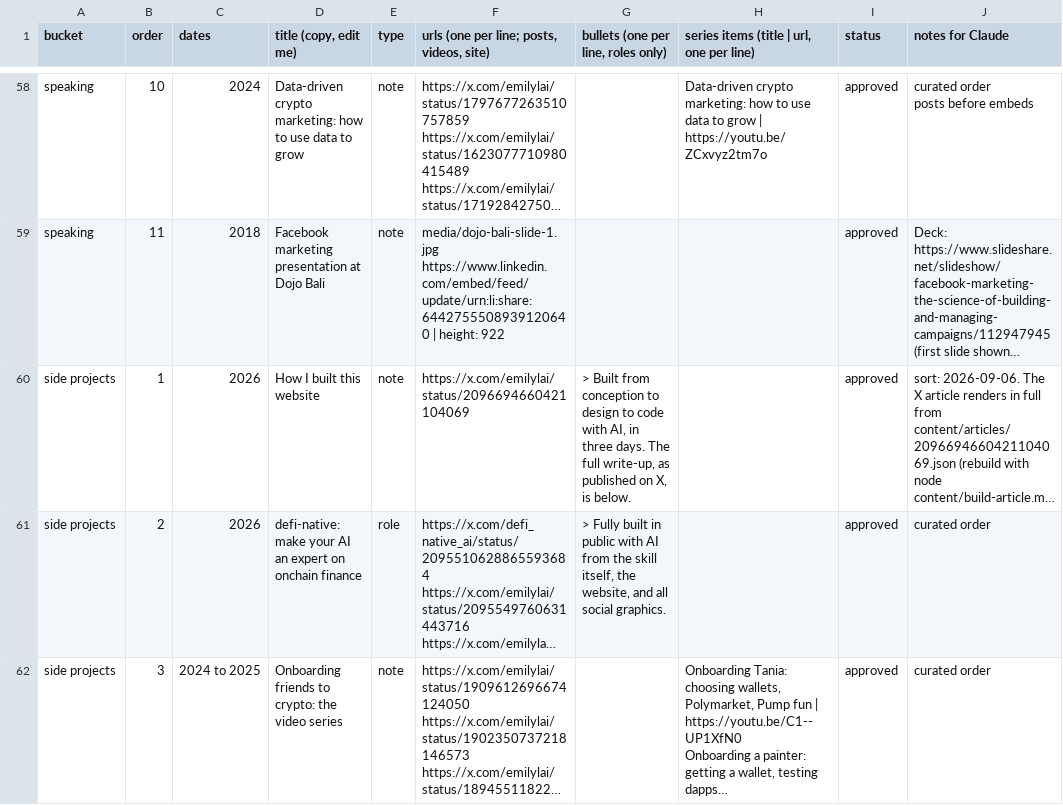
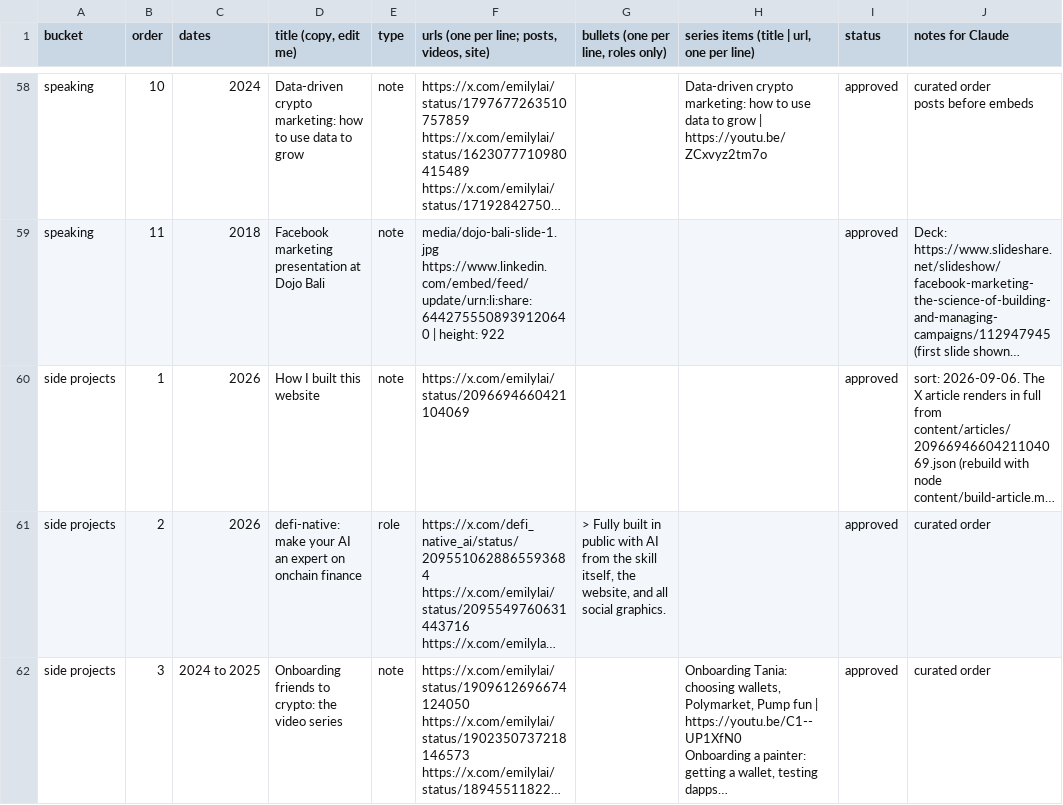
Before and after one commit to emlai/emilylai.com, a CSV file: content/content.csv, drawn as a sheet; only a part is shown, gaps mark what is left out; long unchanged cells end in …; the diff names each change by its address in the sheet, - before the commit and + after, or states it on an @@ line.

```diff
--- a/content/content.csv
+++ b/content/content.csv
-G60: > Built from conception to design to code with AI, in three days. The full write-up, as published on X, is below.
+G60: (empty)
```
Also changed, not shown: 3 other files.
